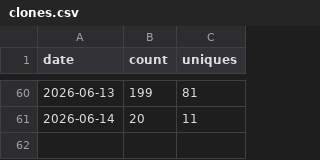
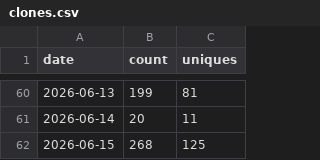
Before and after one commit to getwilds/wilds-wdl-library, a CSV file: data/clones.csv, drawn as a sheet; only a part is shown, gaps mark what is left out; the diff names each change by its address in the sheet, - before the commit and + after, or states it on an @@ line.

```diff
--- a/data/clones.csv
+++ b/data/clones.csv
+row 62: 2026-06-15 | 268 | 125
```
Also changed, not shown: data/views.csv, 4 other files.
